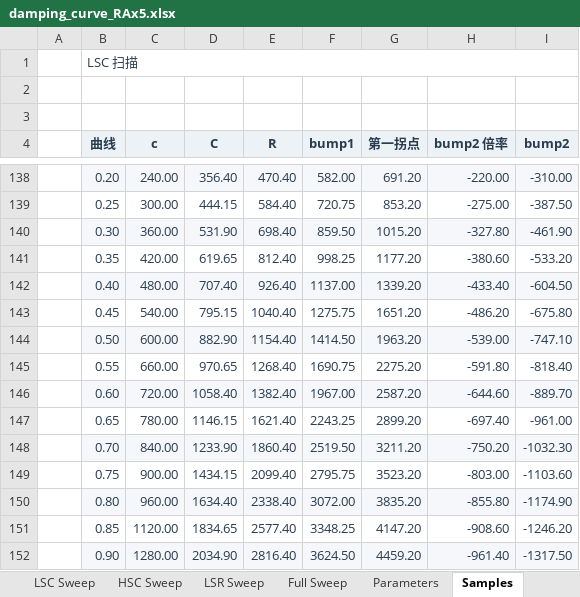
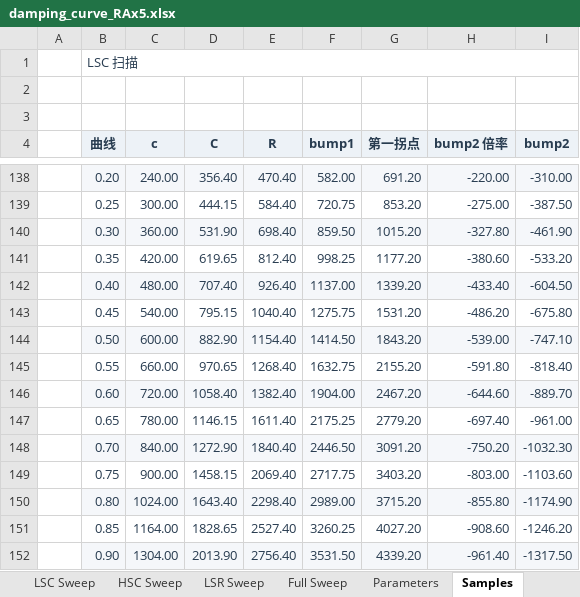
Before and after one commit to ProgUn1corn/qlourie_astral_r, an Excel workbook: docs/damping_curve_RAx5.xlsx, sheet Samples, drawn as a sheet; only a part is shown, gaps mark what is left out; values as stored, in another font and other column widths than the file's, no borders; the diff covers the shown part only; the diff names each change by its address in the sheet, - before the commit and + after, or states it on an @@ line.

```diff
--- a/docs/damping_curve_RAx5.xlsx (sheet Samples)
+++ b/docs/damping_curve_RAx5.xlsx (sheet Samples)
-G143 (第一拐点): 1651.20
+G143 (第一拐点): 1531.20
-G144 (第一拐点): 1963.20
+G144 (第一拐点): 1843.20
-F145 (bump1): 1690.75
+F145 (bump1): 1632.75
-G145 (第一拐点): 2275.20
+G145 (第一拐点): 2155.20
-F146 (bump1): 1967.00
+F146 (bump1): 1904.00
-G146 (第一拐点): 2587.20
+G146 (第一拐点): 2467.20
-E147 (R): 1621.40
+E147 (R): 1611.40
-F147 (bump1): 2243.25
+F147 (bump1): 2175.25
-G147 (第一拐点): 2899.20
+G147 (第一拐点): 2779.20
-D148 (C): 1233.90
+D148 (C): 1272.90
-E148 (R): 1860.40
+E148 (R): 1840.40
-F148 (bump1): 2519.50
+F148 (bump1): 2446.50
-G148 (第一拐点): 3211.20
+G148 (第一拐点): 3091.20
-D149 (C): 1434.15
+D149 (C): 1458.15
-E149 (R): 2099.40
+E149 (R): 2069.40
-F149 (bump1): 2795.75
+F149 (bump1): 2717.75
-G149 (第一拐点): 3523.20
+G149 (第一拐点): 3403.20
-C150 (c): 960.00
+C150 (c): 1024.00
-D150 (C): 1634.40
+D150 (C): 1643.40
-E150 (R): 2338.40
+E150 (R): 2298.40
-F150 (bump1): 3072.00
+F150 (bump1): 2989.00
-G150 (第一拐点): 3835.20
+G150 (第一拐点): 3715.20
-C151 (c): 1120.00
+C151 (c): 1164.00
-D151 (C): 1834.65
+D151 (C): 1828.65
-E151 (R): 2577.40
+E151 (R): 2527.40
-F151 (bump1): 3348.25
+F151 (bump1): 3260.25
-G151 (第一拐点): 4147.20
+G151 (第一拐点): 4027.20
-C152 (c): 1280.00
+C152 (c): 1304.00
-D152 (C): 2034.90
+D152 (C): 2013.90
-E152 (R): 2816.40
+E152 (R): 2756.40
-F152 (bump1): 3624.50
+F152 (bump1): 3531.50
-G152 (第一拐点): 4459.20
+G152 (第一拐点): 4339.20
```
Also changed, not shown: 7 added rows, 7 removed rows and 55 edited cells elsewhere in this sheet, sheet Parameters, charts or pictures, docs/damping_curve_RAx0.xlsx, docs/damping_curve_RAx8.xlsx, 21 other files.
